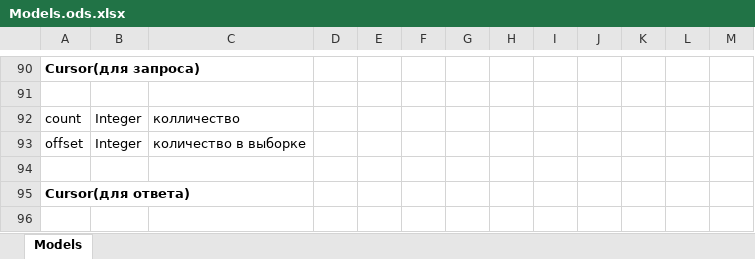
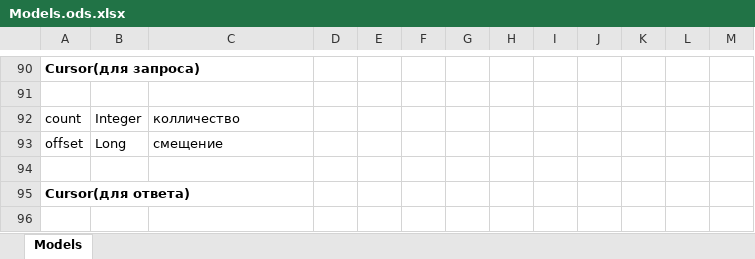
Before and after one commit to Kun-Kun/Server, an Excel workbook: documents/Models.ods.xlsx, sheet Models, drawn as a sheet; only a part is shown, gaps mark what is left out; values as stored, in another font and other column widths than the file's, no borders; charts and pictures not drawn; the diff names each change by its address in the sheet, - before the commit and + after, or states it on an @@ line.

```diff
--- a/documents/Models.ods.xlsx (sheet Models)
+++ b/documents/Models.ods.xlsx (sheet Models)
-B93: Integer
+B93: Long
-C93: количество в выборке
+C93: смещение
```
Also changed, not shown: charts or pictures, documents/API.xlsx, 8 other files.
